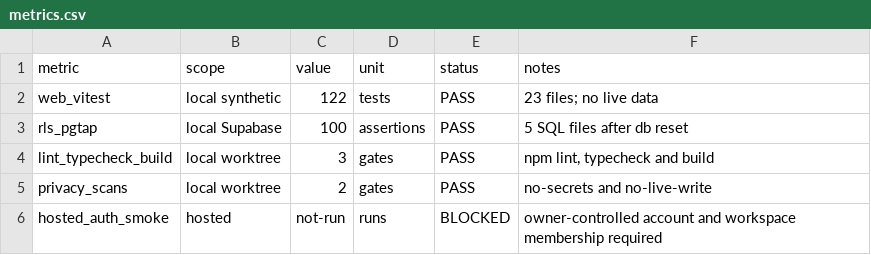
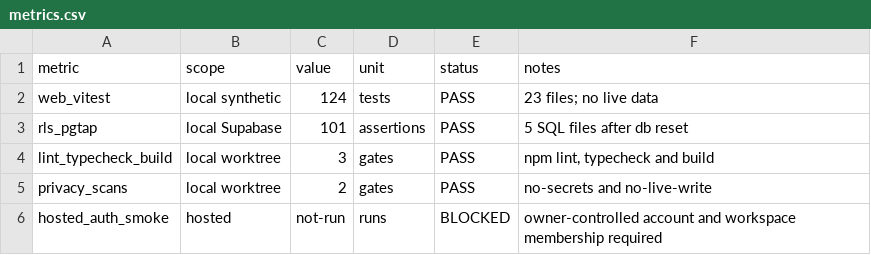
Before and after one commit to Banhtalon/mindx-review-bot, a CSV file: docs/evidence/phase-1/metrics.csv, drawn as a sheet.

```diff
--- a/docs/evidence/phase-1/metrics.csv
+++ b/docs/evidence/phase-1/metrics.csv
@@ -1,4 +1,4 @@
 metric,scope,value,unit,status,notes
-web_vitest,local synthetic,122,tests,PASS,"23 files; no live data"
-rls_pgtap,local Supabase,100,assertions,PASS,"5 SQL files after db reset"
+web_vitest,local synthetic,124,tests,PASS,"23 files; no live data"
+rls_pgtap,local Supabase,101,assertions,PASS,"5 SQL files after db reset"
 lint_typecheck_build,local worktree,3,gates,PASS,"npm lint, typecheck and build"
```
Also changed, not shown: docs/evidence/phase-2/metrics.csv, 22 other files.
